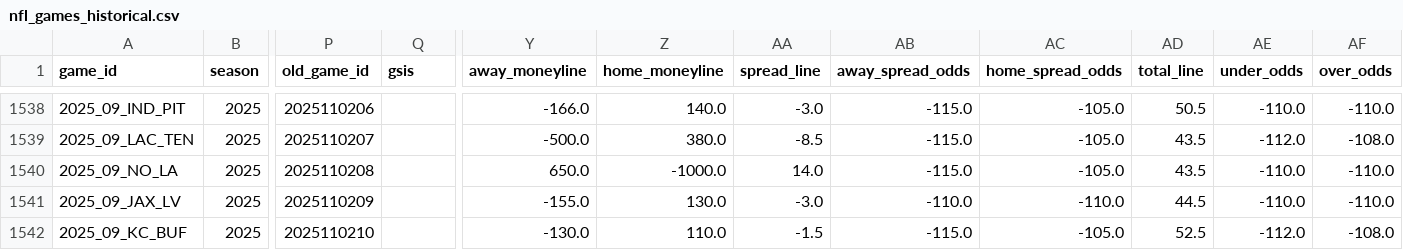
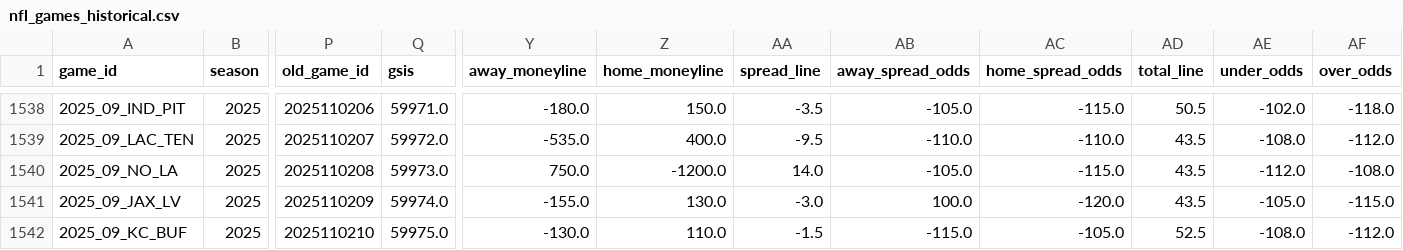
Before and after one commit to gmalbert/nfl-predictions, a CSV file: data_files/nfl_games_historical.csv, drawn as a sheet; only a part is shown, gaps mark what is left out; the diff covers the shown part only; the diff names each change by its address in the sheet, - before the commit and + after, or states it on an @@ line.

Commit message:
Updates to spread fix

```diff
--- a/data_files/nfl_games_historical.csv
+++ b/data_files/nfl_games_historical.csv
-Q1538 (gsis): (empty)
+Q1538 (gsis): 59971.0
-Y1538 (away_moneyline): -166.0
+Y1538 (away_moneyline): -180.0
-Z1538 (home_moneyline): 140.0
+Z1538 (home_moneyline): 150.0
-AA1538 (spread_line): -3.0
+AA1538 (spread_line): -3.5
-AB1538 (away_spread_odds): -115.0
+AB1538 (away_spread_odds): -105.0
-AC1538 (home_spread_odds): -105.0
+AC1538 (home_spread_odds): -115.0
-AE1538 (under_odds): -110.0
+AE1538 (under_odds): -102.0
-AF1538 (over_odds): -110.0
+AF1538 (over_odds): -118.0
-Q1539 (gsis): (empty)
+Q1539 (gsis): 59972.0
-Y1539 (away_moneyline): -500.0
+Y1539 (away_moneyline): -535.0
-Z1539 (home_moneyline): 380.0
+Z1539 (home_moneyline): 400.0
-AA1539 (spread_line): -8.5
+AA1539 (spread_line): -9.5
-AB1539 (away_spread_odds): -115.0
+AB1539 (away_spread_odds): -110.0
-AC1539 (home_spread_odds): -105.0
+AC1539 (home_spread_odds): -110.0
-AE1539 (under_odds): -112.0
+AE1539 (under_odds): -108.0
-AF1539 (over_odds): -108.0
+AF1539 (over_odds): -112.0
-Q1540 (gsis): (empty)
+Q1540 (gsis): 59973.0
-Y1540 (away_moneyline): 650.0
+Y1540 (away_moneyline): 750.0
-Z1540 (home_moneyline): -1000.0
+Z1540 (home_moneyline): -1200.0
-AB1540 (away_spread_odds): -115.0
+AB1540 (away_spread_odds): -105.0
-AC1540 (home_spread_odds): -105.0
+AC1540 (home_spread_odds): -115.0
-AE1540 (under_odds): -110.0
+AE1540 (under_odds): -112.0
-AF1540 (over_odds): -110.0
+AF1540 (over_odds): -108.0
-Q1541 (gsis): (empty)
+Q1541 (gsis): 59974.0
-AB1541 (away_spread_odds): -110.0
+AB1541 (away_spread_odds): 100.0
-AC1541 (home_spread_odds): -110.0
+AC1541 (home_spread_odds): -120.0
-AD1541 (total_line): 44.5
+AD1541 (total_line): 43.5
-AE1541 (under_odds): -110.0
+AE1541 (under_odds): -105.0
-AF1541 (over_odds): -110.0
+AF1541 (over_odds): -115.0
-Q1542 (gsis): (empty)
+Q1542 (gsis): 59975.0
-AE1542 (under_odds): -112.0
+AE1542 (under_odds): -108.0
-AF1542 (over_odds): -108.0
+AF1542 (over_odds): -112.0
```
Also changed, not shown: 83 edited cells elsewhere in this file, data_files/model_feature_importances.csv, 9 other files.
